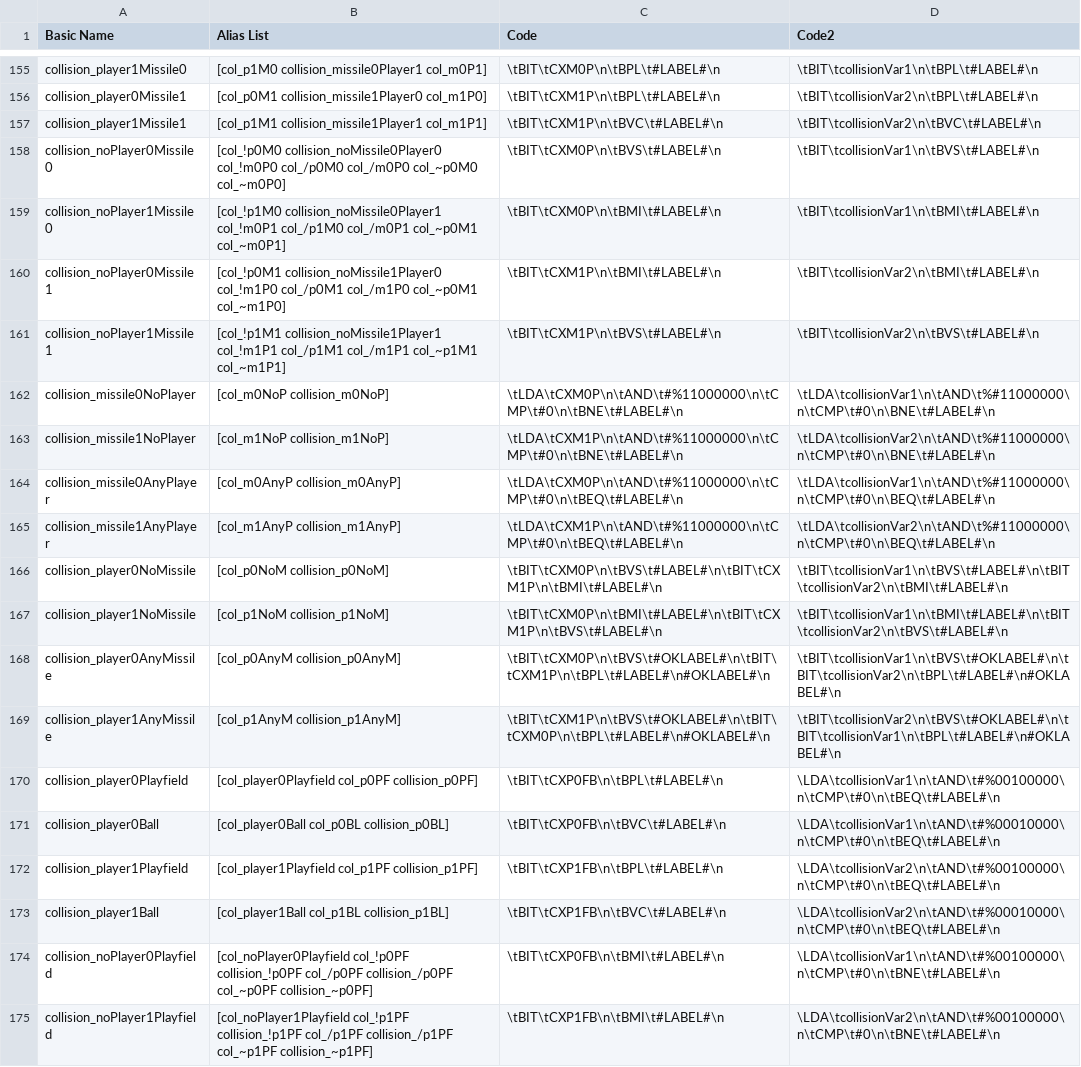
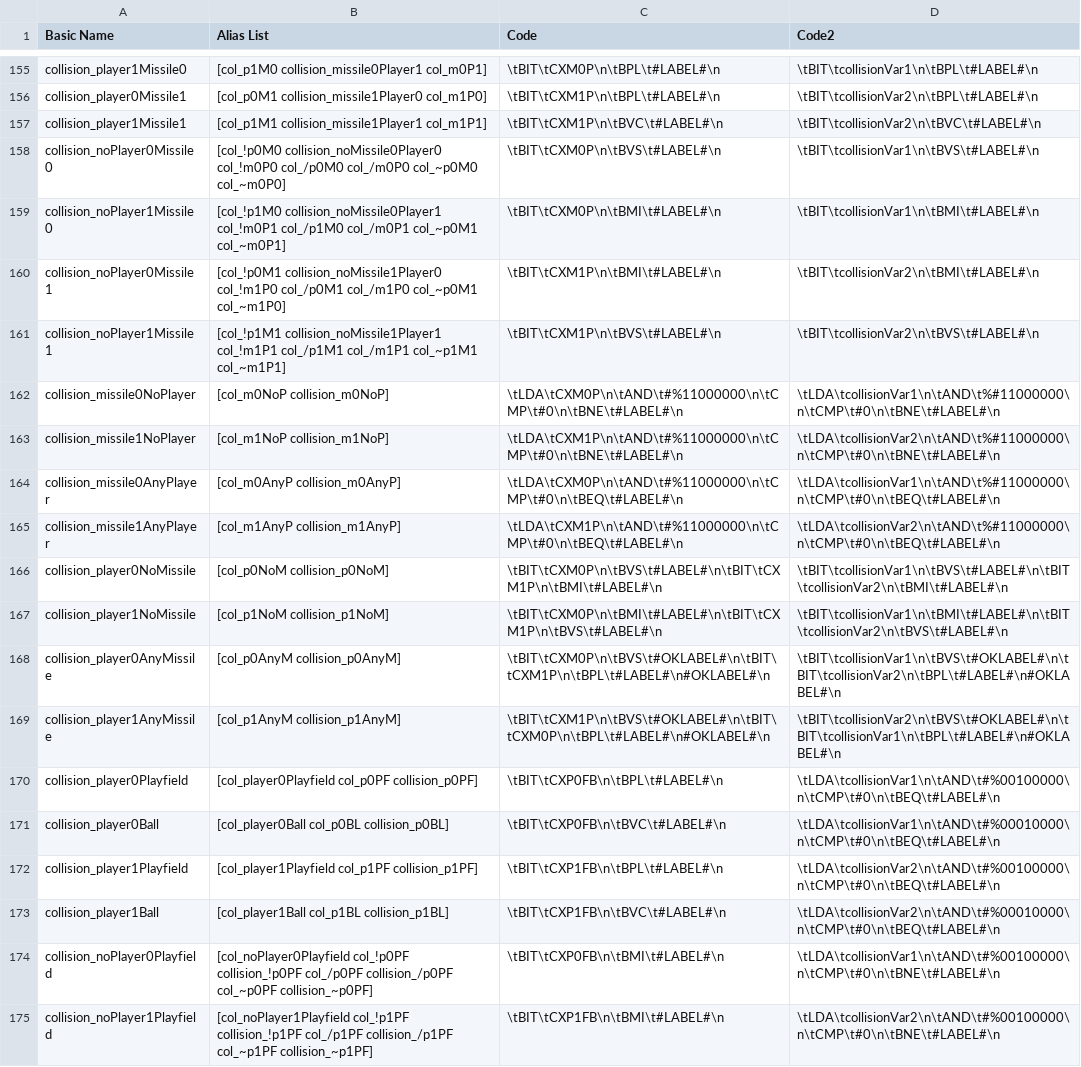
Before and after one commit to MemberA2600/Fortari2600, a CSV file: templates/portStates.csv, drawn as a sheet; only a part is shown, gaps mark what is left out; the diff covers the shown part only.

```diff
--- a/templates/portStates.csv
+++ b/templates/portStates.csv
@@ -161,6 +161,6 @@ collision_noPlayer0Missile1;[col_!p0M1 collision_noMissile1Player0 col_!m1P0 col
 collision_noPlayer1Missile1;[col_!p1M1 collision_noMissile1Player1 col_!m1P1 col_/p1M1 col_/m1P1 col_~p1M1 col_~m1P1];\tBIT\tCXM1P\n\tBVS\t#LABEL#\n;\tBIT\tcollisionVar2\n\tBVS\t#LABEL#\n
-collision_missile0NoPlayer;[col_m0NoP collision_m0NoP];\tLDA\tCXM0P\n\tAND\t#%11000000\n\tCMP\t#0\n\tBNE\t#LABEL#\n;\tLDA\tcollisionVar1\n\tAND\t%#11000000\n\tCMP\t#0\n\BNE\t#LABEL#\n
-collision_missile1NoPlayer;[col_m1NoP collision_m1NoP];\tLDA\tCXM1P\n\tAND\t#%11000000\n\tCMP\t#0\n\tBNE\t#LABEL#\n;\tLDA\tcollisionVar2\n\tAND\t%#11000000\n\tCMP\t#0\n\BNE\t#LABEL#\n
-collision_missile0AnyPlayer;[col_m0AnyP collision_m0AnyP];\tLDA\tCXM0P\n\tAND\t#%11000000\n\tCMP\t#0\n\tBEQ\t#LABEL#\n;\tLDA\tcollisionVar1\n\tAND\t%#11000000\n\tCMP\t#0\n\BEQ\t#LABEL#\n
-collision_missile1AnyPlayer;[col_m1AnyP collision_m1AnyP];\tLDA\tCXM1P\n\tAND\t#%11000000\n\tCMP\t#0\n\tBEQ\t#LABEL#\n;\tLDA\tcollisionVar2\n\tAND\t%#11000000\n\tCMP\t#0\n\BEQ\t#LABEL#\n
+collision_missile0NoPlayer;[col_m0NoP collision_m0NoP];\tLDA\tCXM0P\n\tAND\t#%11000000\n\tCMP\t#0\n\tBNE\t#LABEL#\n;\tLDA\tcollisionVar1\n\tAND\t%#11000000\n\tCMP\t#0\n\tBNE\t#LABEL#\n
+collision_missile1NoPlayer;[col_m1NoP collision_m1NoP];\tLDA\tCXM1P\n\tAND\t#%11000000\n\tCMP\t#0\n\tBNE\t#LABEL#\n;\tLDA\tcollisionVar2\n\tAND\t%#11000000\n\tCMP\t#0\n\tBNE\t#LABEL#\n
+collision_missile0AnyPlayer;[col_m0AnyP collision_m0AnyP];\tLDA\tCXM0P\n\tAND\t#%11000000\n\tCMP\t#0\n\tBEQ\t#LABEL#\n;\tLDA\tcollisionVar1\n\tAND\t%#11000000\n\tCMP\t#0\n\tBEQ\t#LABEL#\n
+collision_missile1AnyPlayer;[col_m1AnyP collision_m1AnyP];\tLDA\tCXM1P\n\tAND\t#%11000000\n\tCMP\t#0\n\tBEQ\t#LABEL#\n;\tLDA\tcollisionVar2\n\tAND\t%#11000000\n\tCMP\t#0\n\tBEQ\t#LABEL#\n
 collision_player0NoMissile;[col_p0NoM collision_p0NoM];\tBIT\tCXM0P\n\tBVS\t#LABEL#\n\tBIT\tCXM1P\n\tBMI\t#LABEL#\n;\tBIT\tcollisionVar1\n\tBVS\t#LABEL#\n\tBIT\tcollisionVar2\n\tBMI\t#LABEL#\n
@@ -169,7 +169,7 @@ collision_player0AnyMissile;[col_p0AnyM collision_p0AnyM];\tBIT\tCXM0P\n\tBVS\t#
 collision_player1AnyMissile;[col_p1AnyM collision_p1AnyM];\tBIT\tCXM1P\n\tBVS\t#OKLABEL#\n\tBIT\tCXM0P\n\tBPL\t#LABEL#\n#OKLABEL#\n;\tBIT\tcollisionVar2\n\tBVS\t#OKLABEL#\n\tBIT\tcollisionVar1\n\tBPL\t#LABEL#\n#OKLABEL#\n
-collision_player0Playfield;[col_player0Playfield col_p0PF collision_p0PF];\tBIT\tCXP0FB\n\tBPL\t#LABEL#\n;\LDA\tcollisionVar1\n\tAND\t#%00100000\n\tCMP\t#0\n\tBEQ\t#LABEL#\n
-collision_player0Ball;[col_player0Ball col_p0BL collision_p0BL];\tBIT\tCXP0FB\n\tBVC\t#LABEL#\n;\LDA\tcollisionVar1\n\tAND\t#%00010000\n\tCMP\t#0\n\tBEQ\t#LABEL#\n
-collision_player1Playfield;[col_player1Playfield col_p1PF collision_p1PF];\tBIT\tCXP1FB\n\tBPL\t#LABEL#\n;\LDA\tcollisionVar2\n\tAND\t#%00100000\n\tCMP\t#0\n\tBEQ\t#LABEL#\n
-collision_player1Ball;[col_player1Ball col_p1BL collision_p1BL];\tBIT\tCXP1FB\n\tBVC\t#LABEL#\n;\LDA\tcollisionVar2\n\tAND\t#%00010000\n\tCMP\t#0\n\tBEQ\t#LABEL#\n
-collision_noPlayer0Playfield;[col_noPlayer0Playfield col_!p0PF collision_!p0PF col_/p0PF collision_/p0PF col_~p0PF collision_~p0PF];\tBIT\tCXP0FB\n\tBMI\t#LABEL#\n;\LDA\tcollisionVar1\n\tAND\t#%00100000\n\tCMP\t#0\n\tBNE\t#LABEL#\n
-collision_noPlayer1Playfield;[col_noPlayer1Playfield col_!p1PF collision_!p1PF col_/p1PF collision_/p1PF col_~p1PF collision_~p1PF];\tBIT\tCXP1FB\n\tBMI\t#LABEL#\n;\LDA\tcollisionVar2\n\tAND\t#%00100000\n\tCMP\t#0\n\tBNE\t#LABEL#\n
+collision_player0Playfield;[col_player0Playfield col_p0PF collision_p0PF];\tBIT\tCXP0FB\n\tBPL\t#LABEL#\n;\tLDA\tcollisionVar1\n\tAND\t#%00100000\n\tCMP\t#0\n\tBEQ\t#LABEL#\n
+collision_player0Ball;[col_player0Ball col_p0BL collision_p0BL];\tBIT\tCXP0FB\n\tBVC\t#LABEL#\n;\tLDA\tcollisionVar1\n\tAND\t#%00010000\n\tCMP\t#0\n\tBEQ\t#LABEL#\n
+collision_player1Playfield;[col_player1Playfield col_p1PF collision_p1PF];\tBIT\tCXP1FB\n\tBPL\t#LABEL#\n;\tLDA\tcollisionVar2\n\tAND\t#%00100000\n\tCMP\t#0\n\tBEQ\t#LABEL#\n
+collision_player1Ball;[col_player1Ball col_p1BL collision_p1BL];\tBIT\tCXP1FB\n\tBVC\t#LABEL#\n;\tLDA\tcollisionVar2\n\tAND\t#%00010000\n\tCMP\t#0\n\tBEQ\t#LABEL#\n
+collision_noPlayer0Playfield;[col_noPlayer0Playfield col_!p0PF collision_!p0PF col_/p0PF collision_/p0PF col_~p0PF collision_~p0PF];\tBIT\tCXP0FB\n\tBMI\t#LABEL#\n;\tLDA\tcollisionVar1\n\tAND\t#%00100000\n\tCMP\t#0\n\tBNE\t#LABEL#\n
+collision_noPlayer1Playfield;[col_noPlayer1Playfield col_!p1PF collision_!p1PF col_/p1PF collision_/p1PF col_~p1PF collision_~p1PF];\tBIT\tCXP1FB\n\tBMI\t#LABEL#\n;\tLDA\tcollisionVar2\n\tAND\t#%00100000\n\tCMP\t#0\n\tBNE\t#LABEL#\n
```
Also changed, not shown: 52 edited cells elsewhere in this file, config/syntax.csv, 8 other files.
